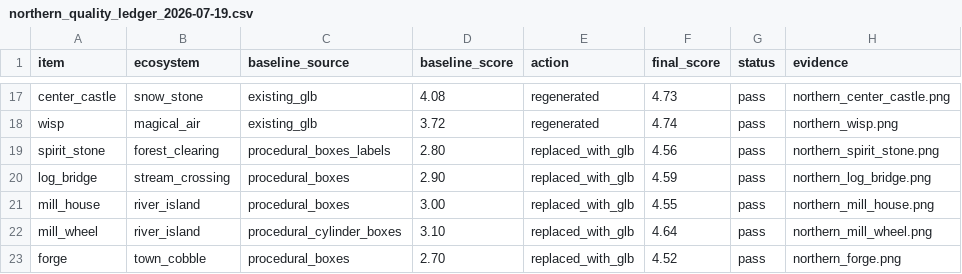
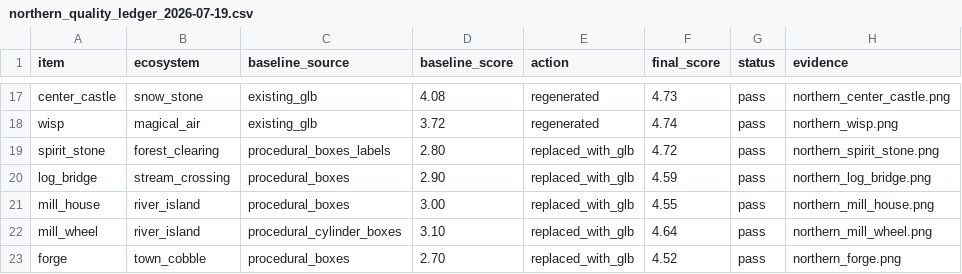
Before and after one commit to Ebonyks/mermaid-roshan-reef, a CSV file: audit/northern_quality_ledger_2026-07-19.csv, drawn as a sheet; only a part is shown, gaps mark what is left out.

Commit message:
Finalize Northern art acceptance evidence

```diff
--- a/audit/northern_quality_ledger_2026-07-19.csv
+++ b/audit/northern_quality_ledger_2026-07-19.csv
@@ -18,3 +18,3 @@ center_castle,snow_stone,existing_glb,4.08,regenerated,4.73,pass,northern_center
 wisp,magical_air,existing_glb,3.72,regenerated,4.74,pass,northern_wisp.png
-spirit_stone,forest_clearing,procedural_boxes_labels,2.80,replaced_with_glb,4.56,pass,northern_spirit_stone.png
+spirit_stone,forest_clearing,procedural_boxes_labels,2.80,replaced_with_glb,4.72,pass,northern_spirit_stone.png
 log_bridge,stream_crossing,procedural_boxes,2.90,replaced_with_glb,4.59,pass,northern_log_bridge.png
```
Also changed, not shown: 2 other files.
